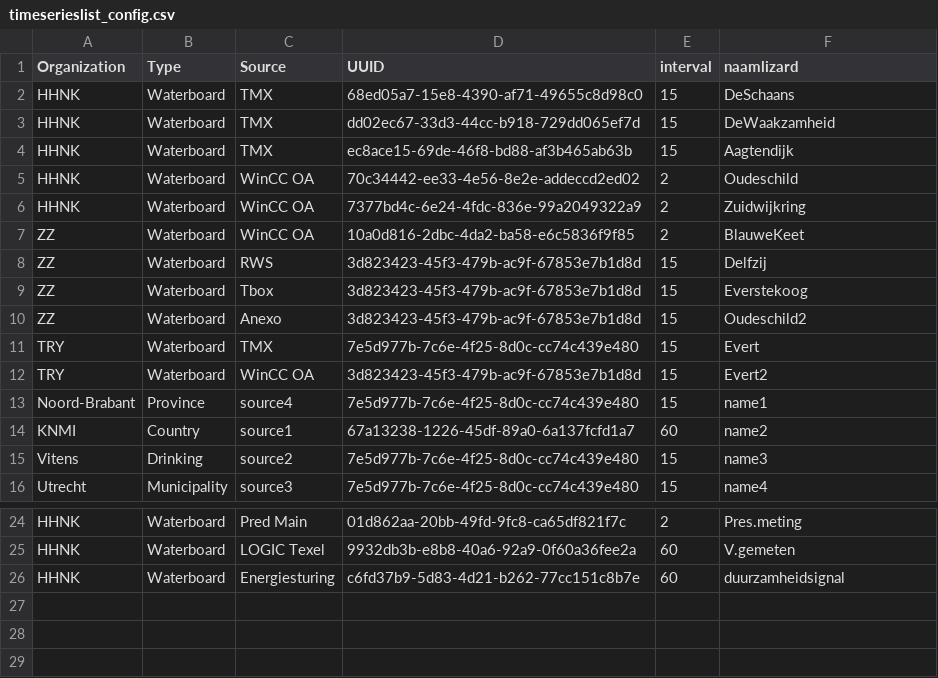
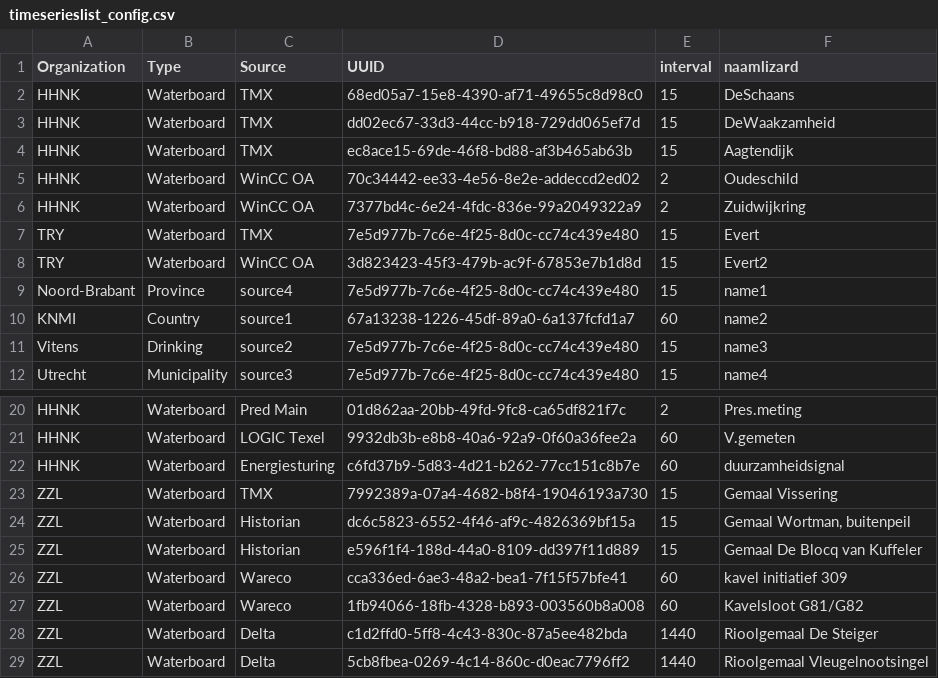
Before and after one commit to nens/fews-lizard-connnectionstatus-dashboard, a CSV file: csv_files/timeserieslist_config.csv, drawn as a sheet; only a part is shown, gaps mark what is left out; removed rows and columns are numbered as before the commit, all else as after; the diff names each change by its address in the sheet, - before the commit and + after, or states it on an @@ line.

Commit message:
Update timeserieslist_config.csv

```diff
--- a/csv_files/timeserieslist_config.csv
+++ b/csv_files/timeserieslist_config.csv
-row 7: ZZ | Waterboard | WinCC OA | 10a0d816-2dbc-4da2-ba58-e6c5836f9f85 | 2 | BlauweKeet
-row 8: ZZ | Waterboard | RWS | 3d823423-45f3-479b-ac9f-67853e7b1d8d | 15 | Delfzij
-row 9: ZZ | Waterboard | Tbox | 3d823423-45f3-479b-ac9f-67853e7b1d8d | 15 | Everstekoog
-row 10: ZZ | Waterboard | Anexo | 3d823423-45f3-479b-ac9f-67853e7b1d8d | 15 | Oudeschild2
+row 23: ZZL | Waterboard | TMX | 7992389a-07a4-4682-b8f4-19046193a730 | 15 | Gemaal Vissering
+row 24: ZZL | Waterboard | Historian | dc6c5823-6552-4f46-af9c-4826369bf15a | 15 | Gemaal Wortman, buitenpeil
+row 25: ZZL | Waterboard | Historian | e596f1f4-188d-44a0-8109-dd397f11d889 | 15 | Gemaal De Blocq van Kuffeler
+row 26: ZZL | Waterboard | Wareco | cca336ed-6ae3-48a2-bea1-7f15f57bfe41 | 60 | kavel initiatief 309
+row 27: ZZL | Waterboard | Wareco | 1fb94066-18fb-4328-b893-003560b8a008 | 60 | Kavelsloot G81/G82
+row 28: ZZL | Waterboard | Delta | c1d2ffd0-5ff8-4c43-830c-87a5ee482bda | 1440 | Rioolgemaal De Steiger
+row 29: ZZL | Waterboard | Delta | 5cb8fbea-0269-4c14-860c-d0eac7796ff2 | 1440 | Rioolgemaal Vleugelnootsingel
```
